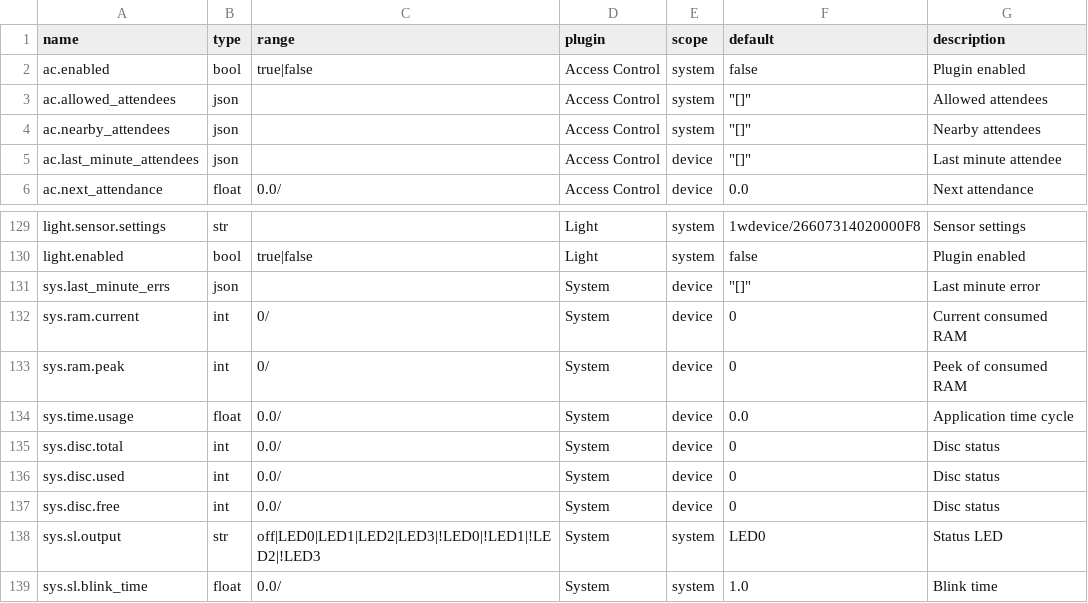
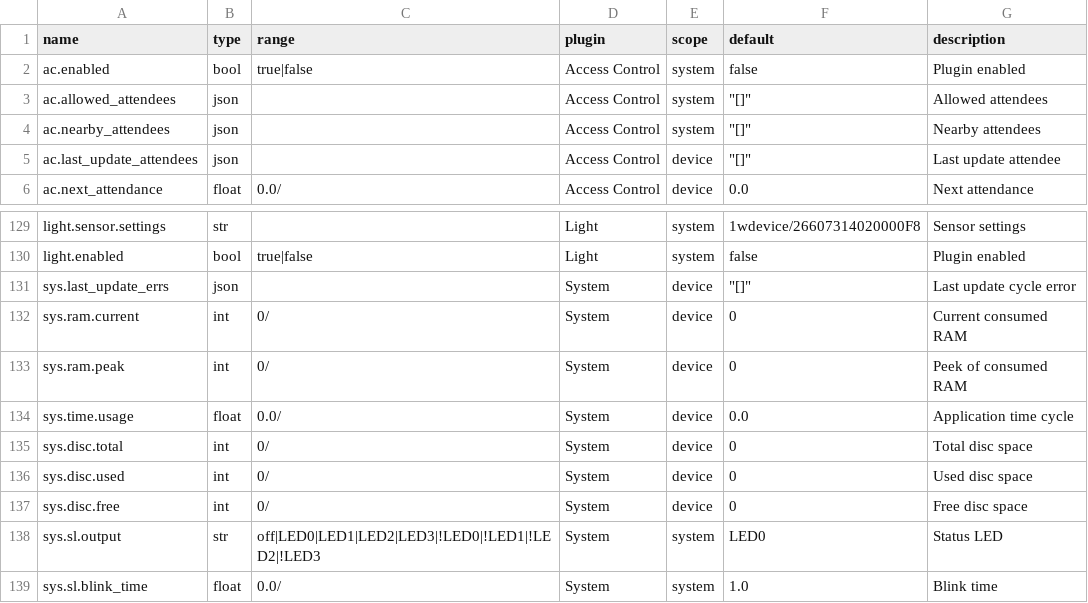
Before and after one commit to bgerp/ztm, a CSV file: registers.csv, drawn as a sheet; only a part is shown, gaps mark what is left out.

Commit message:
Migrate last minute update to last success update

```diff
--- a/registers.csv
+++ b/registers.csv
@@ -4,3 +4,3 @@ ac.allowed_attendees,json,,Access Control,system,"""[]""",Allowed attendees
 ac.nearby_attendees,json,,Access Control,system,"""[]""",Nearby attendees
-ac.last_minute_attendees,json,,Access Control,device,"""[]""",Last minute attendee
+ac.last_update_attendees,json,,Access Control,device,"""[]""",Last update attendee
 ac.next_attendance,float,0.0/,Access Control,device,0.0,Next attendance
@@ -130,3 +130,3 @@ light.sensor.settings,str,,Light,system,1wdevice/26607314020000F8,Sensor setting
 light.enabled,bool,true|false,Light,system,false,Plugin enabled
-sys.last_minute_errs,json,,System,device,"""[]""",Last minute error
+sys.last_update_errs,json,,System,device,"""[]""",Last update cycle error
 sys.ram.current,int,0/,System,device,0,Current consumed RAM
@@ -134,5 +134,5 @@ sys.ram.peak,int,0/,System,device,0,Peek of consumed RAM
 sys.time.usage,float,0.0/,System,device,0.0,Application time cycle
-sys.disc.total,int,0.0/,System,device,0,Disc status
-sys.disc.used,int,0.0/,System,device,0,Disc status
-sys.disc.free,int,0.0/,System,device,0,Disc status
+sys.disc.total,int,0/,System,device,0,Total disc space
+sys.disc.used,int,0/,System,device,0,Used disc space
+sys.disc.free,int,0/,System,device,0,Free disc space
 sys.sl.output,str,off|LED0|LED1|LED2|LED3|!LED0|!LED1|!LED2|!LED3,System,system,LED0,Status LED
```
Also changed, not shown: 4 other files.
